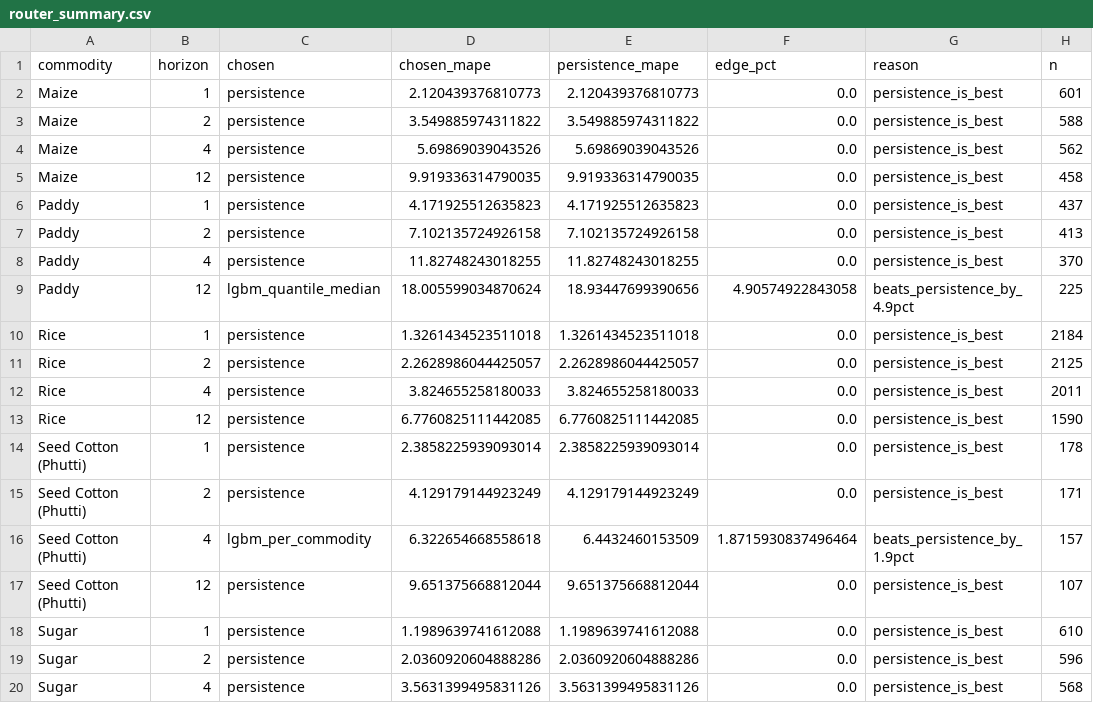
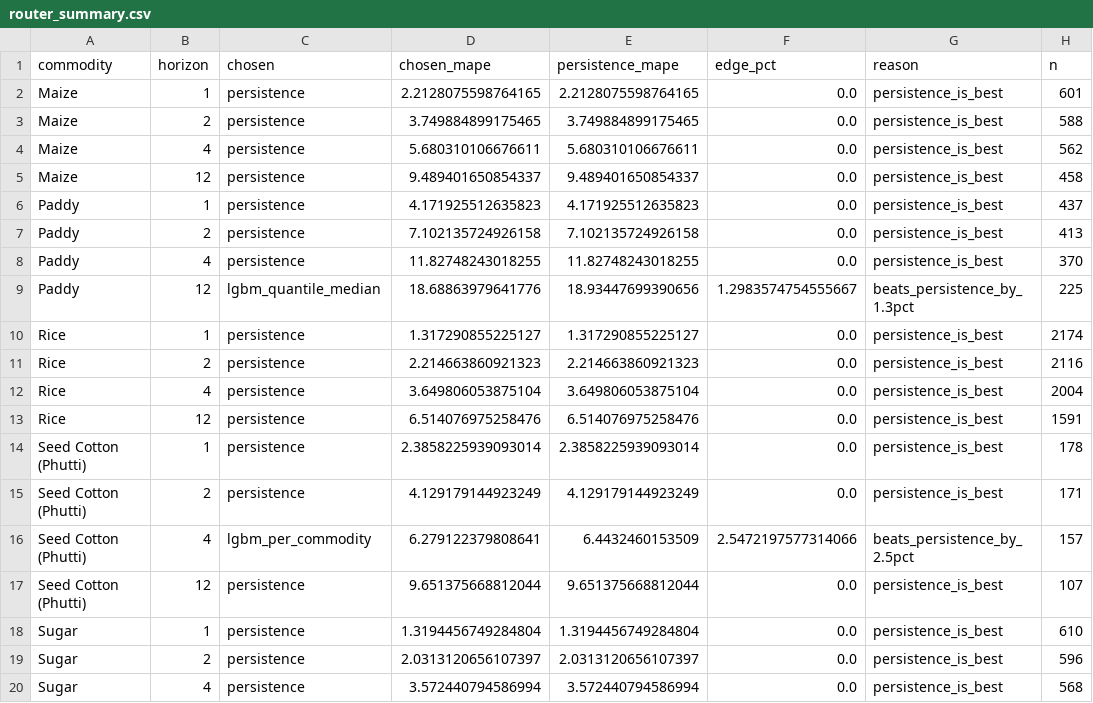
Before and after one commit to abduljamil/FarmKonnect, a CSV file: ml/training/router/router_summary.csv, drawn as a sheet; only a part is shown; the diff covers the shown part only.

```diff
--- a/ml/training/router/router_summary.csv
+++ b/ml/training/router/router_summary.csv
@@ -1,6 +1,6 @@
 commodity,horizon,chosen,chosen_mape,persistence_mape,edge_pct,reason,n
-Maize,1,persistence,2.120439376810773,2.120439376810773,0.0,persistence_is_best,601
-Maize,2,persistence,3.549885974311822,3.549885974311822,0.0,persistence_is_best,588
-Maize,4,persistence,5.69869039043526,5.69869039043526,0.0,persistence_is_best,562
-Maize,12,persistence,9.919336314790035,9.919336314790035,0.0,persistence_is_best,458
+Maize,1,persistence,2.2128075598764165,2.2128075598764165,0.0,persistence_is_best,601
+Maize,2,persistence,3.749884899175465,3.749884899175465,0.0,persistence_is_best,588
+Maize,4,persistence,5.680310106676611,5.680310106676611,0.0,persistence_is_best,562
+Maize,12,persistence,9.489401650854337,9.489401650854337,0.0,persistence_is_best,458
 Paddy,1,persistence,4.171925512635823,4.171925512635823,0.0,persistence_is_best,437
@@ -8,13 +8,13 @@ Paddy,2,persistence,7.102135724926158,7.102135724926158,0.0,persistence_is_best,
 Paddy,4,persistence,11.82748243018255,11.82748243018255,0.0,persistence_is_best,370
-Paddy,12,lgbm_quantile_median,18.005599034870624,18.93447699390656,4.90574922843058,beats_persistence_by_4.9pct,225
-Rice,1,persistence,1.3261434523511018,1.3261434523511018,0.0,persistence_is_best,2184
-Rice,2,persistence,2.2628986044425057,2.2628986044425057,0.0,persistence_is_best,2125
-Rice,4,persistence,3.824655258180033,3.824655258180033,0.0,persistence_is_best,2011
-Rice,12,persistence,6.7760825111442085,6.7760825111442085,0.0,persistence_is_best,1590
+Paddy,12,lgbm_quantile_median,18.68863979641776,18.93447699390656,1.2983574754555667,beats_persistence_by_1.3pct,225
+Rice,1,persistence,1.317290855225127,1.317290855225127,0.0,persistence_is_best,2174
+Rice,2,persistence,2.214663860921323,2.214663860921323,0.0,persistence_is_best,2116
+Rice,4,persistence,3.649806053875104,3.649806053875104,0.0,persistence_is_best,2004
+Rice,12,persistence,6.514076975258476,6.514076975258476,0.0,persistence_is_best,1591
 Seed Cotton (Phutti),1,persistence,2.3858225939093014,2.3858225939093014,0.0,persistence_is_best,178
 Seed Cotton (Phutti),2,persistence,4.129179144923249,4.129179144923249,0.0,persistence_is_best,171
-Seed Cotton (Phutti),4,lgbm_per_commodity,6.322654668558618,6.4432460153509,1.8715930837496464,beats_persistence_by_1.9pct,157
+Seed Cotton (Phutti),4,lgbm_per_commodity,6.279122379808641,6.4432460153509,2.5472197577314066,beats_persistence_by_2.5pct,157
 Seed Cotton (Phutti),12,persistence,9.651375668812044,9.651375668812044,0.0,persistence_is_best,107
-Sugar,1,persistence,1.1989639741612088,1.1989639741612088,0.0,persistence_is_best,610
-Sugar,2,persistence,2.0360920604888286,2.0360920604888286,0.0,persistence_is_best,596
-Sugar,4,persistence,3.5631399495831126,3.5631399495831126,0.0,persistence_is_best,568
+Sugar,1,persistence,1.3194456749284804,1.3194456749284804,0.0,persistence_is_best,610
+Sugar,2,persistence,2.0313120656107397,2.0313120656107397,0.0,persistence_is_best,596
+Sugar,4,persistence,3.572440794586994,3.572440794586994,0.0,persistence_is_best,568
```
Also changed, not shown: 18 edited cells elsewhere in this file, ml/training/models/lgbm_per_commodity_metrics.csv, ml/training/models/lgbm_quantile_metrics.csv, 25 other files.
